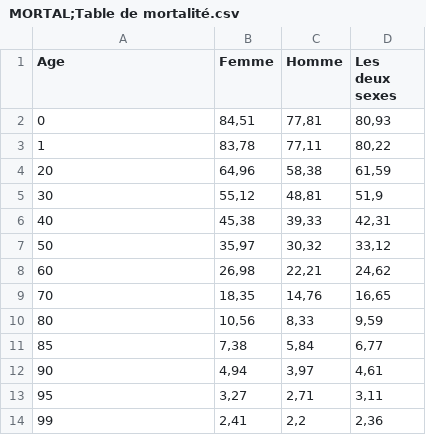
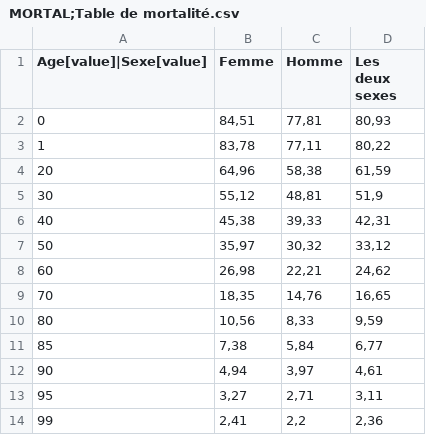
Before and after one commit to fatizch/tryton, a CSV file: table/test_case/fr/MORTAL;Table de mortalité.csv, drawn as a sheet.

```diff
--- a/table/test_case/fr/MORTAL;Table de mortalité.csv
+++ b/table/test_case/fr/MORTAL;Table de mortalité.csv
@@ -1,2 +1,2 @@
-Age;Femme;Homme;Les deux sexes
+Age[value]|Sexe[value];Femme;Homme;Les deux sexes
 0;84,51;77,81;80,93
```
Also changed, not shown: table/test_case/fr/Agirc.csv, table/test_case/fr/Arrco.csv, 9 other files.
